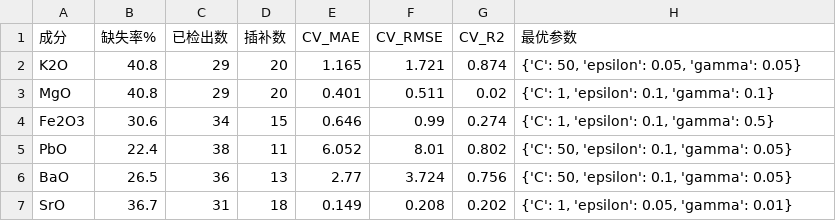
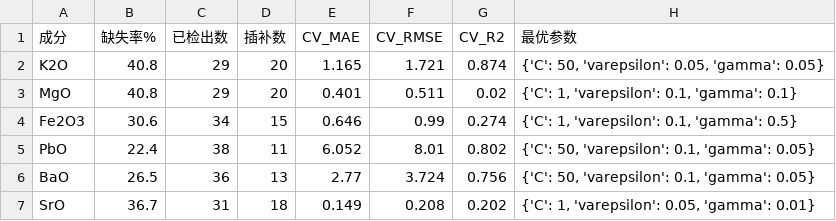
Before and after one commit to wenje-ma/states-python, a CSV file: 2-代码/0-数据预处理/cleaned/SVR插补评估表.csv, drawn as a sheet.

Commit message:
add var on epsilon.

```diff
--- a/2-代码/0-数据预处理/cleaned/SVR插补评估表.csv
+++ b/2-代码/0-数据预处理/cleaned/SVR插补评估表.csv
@@ -1,7 +1,7 @@
 成分,缺失率%,已检出数,插补数,CV_MAE,CV_RMSE,CV_R2,最优参数
-K2O,40.8,29,20,1.165,1.721,0.874,"{'C': 50, 'epsilon': 0.05, 'gamma': 0.05}"
-MgO,40.8,29,20,0.401,0.511,0.02,"{'C': 1, 'epsilon': 0.1, 'gamma': 0.1}"
-Fe2O3,30.6,34,15,0.646,0.99,0.274,"{'C': 1, 'epsilon': 0.1, 'gamma': 0.5}"
-PbO,22.4,38,11,6.052,8.01,0.802,"{'C': 50, 'epsilon': 0.1, 'gamma': 0.05}"
-BaO,26.5,36,13,2.77,3.724,0.756,"{'C': 50, 'epsilon': 0.1, 'gamma': 0.05}"
-SrO,36.7,31,18,0.149,0.208,0.202,"{'C': 1, 'epsilon': 0.05, 'gamma': 0.01}"
+K2O,40.8,29,20,1.165,1.721,0.874,"{'C': 50, 'varepsilon': 0.05, 'gamma': 0.05}"
+MgO,40.8,29,20,0.401,0.511,0.02,"{'C': 1, 'varepsilon': 0.1, 'gamma': 0.1}"
+Fe2O3,30.6,34,15,0.646,0.99,0.274,"{'C': 1, 'varepsilon': 0.1, 'gamma': 0.5}"
+PbO,22.4,38,11,6.052,8.01,0.802,"{'C': 50, 'varepsilon': 0.1, 'gamma': 0.05}"
+BaO,26.5,36,13,2.77,3.724,0.756,"{'C': 50, 'varepsilon': 0.1, 'gamma': 0.05}"
+SrO,36.7,31,18,0.149,0.208,0.202,"{'C': 1, 'varepsilon': 0.05, 'gamma': 0.01}"
```
Also changed, not shown: 2-解答/0-数据预处理/cleaned/SVR插补评估表.csv, 7 other files.
